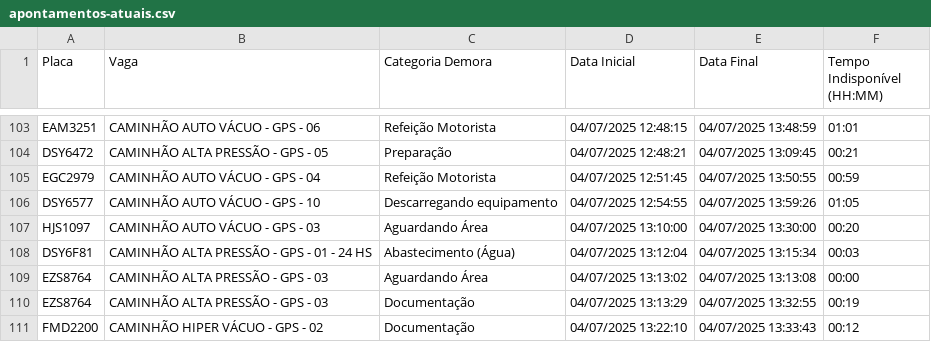
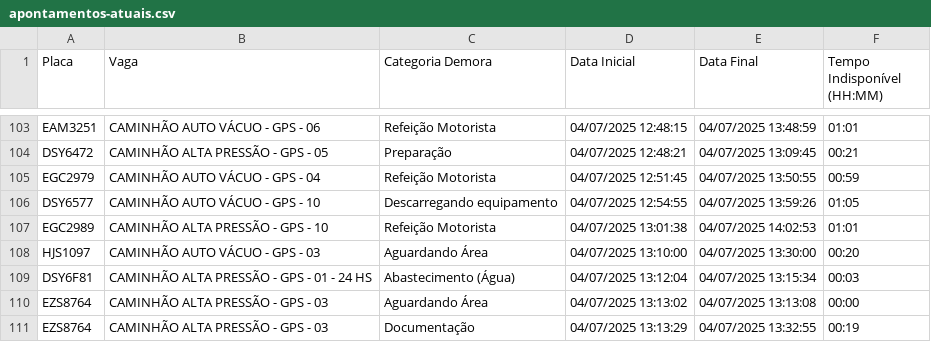
Before and after one commit to GrupoGps-Mecanizada/Apontamento-Dos-Tablets, a CSV file: data/apontamentos-atuais.csv, drawn as a sheet; only a part is shown, gaps mark what is left out; the shorter side is filled out with more unchanged rows; the diff names each change by its address in the sheet, - before the commit and + after, or states it on an @@ line.

Commit message:
🔄 Auto v3.3 - Refresh: 22 | Data: 97 - 04/07/2025, 14:06:58

```diff
--- a/data/apontamentos-atuais.csv
+++ b/data/apontamentos-atuais.csv
+row 107: EGC2989 | CAMINHÃO ALTA PRESSÃO - GPS - 10 | Refeição Motorista | 04/07/2025 13:01:38 | 04/07/2025 14:02:53 | 01:01
```
